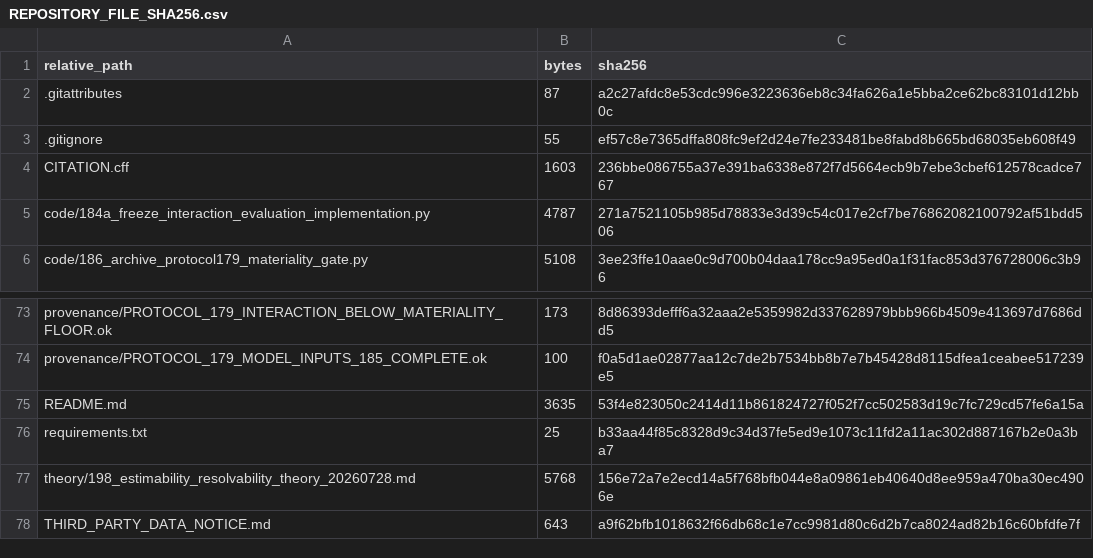
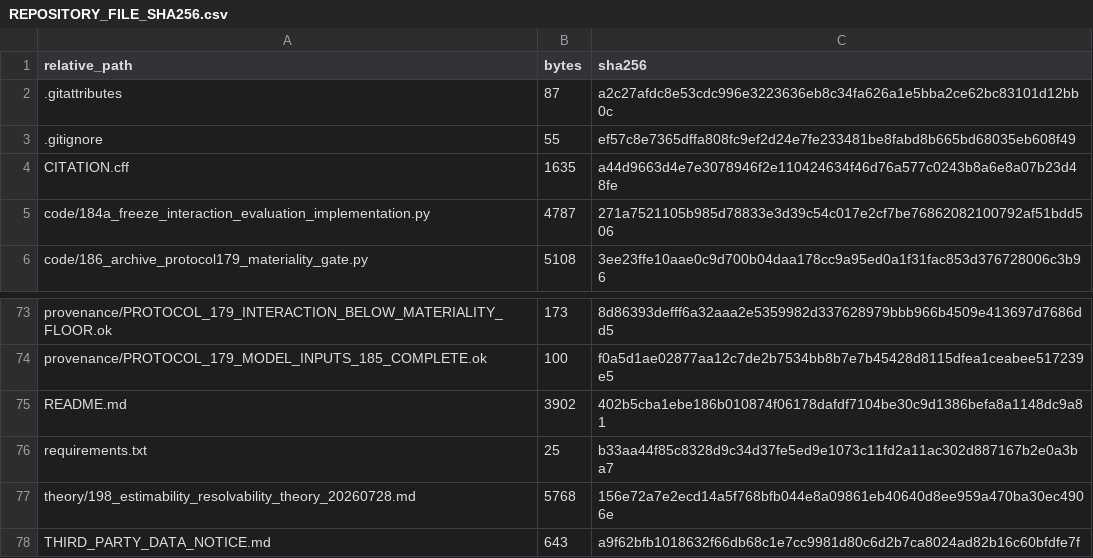
Before and after one commit to ppy17136/multi-fidelity-cfd-estimability-resolvability, a CSV file: REPOSITORY_FILE_SHA256.csv, drawn as a sheet; only a part is shown, gaps mark what is left out.

```diff
--- a/REPOSITORY_FILE_SHA256.csv
+++ b/REPOSITORY_FILE_SHA256.csv
@@ -3,3 +3,3 @@ relative_path,bytes,sha256
 .gitignore,55,ef57c8e7365dffa808fc9ef2d24e7fe233481be8fabd8b665bd68035eb608f49
-CITATION.cff,1603,236bbe086755a37e391ba6338e872f7d5664ecb9b7ebe3cbef612578cadce767
+CITATION.cff,1635,a44d9663d4e7e3078946f2e110424634f46d76a577c0243b8a6e8a07b23d48fe
 code/184a_freeze_interaction_evaluation_implementation.py,4787,271a7521105b985d78833e3d39c54c017e2cf7be76862082100792af51bdd506
@@ -74,3 +74,3 @@ provenance/PROTOCOL_179_INTERACTION_BELOW_MATERIALITY_FLOOR.ok,173,8d86393defff6
 provenance/PROTOCOL_179_MODEL_INPUTS_185_COMPLETE.ok,100,f0a5d1ae02877aa12c7de2b7534bb8b7e7b45428d8115dfea1ceabee517239e5
-README.md,3635,53f4e823050c2414d11b861824727f052f7cc502583d19c7fc729cd57fe6a15a
+README.md,3902,402b5cba1ebe186b010874f06178dafdf7104be30c9d1386befa8a1148dc9a81
 requirements.txt,25,b33aa44f85c8328d9c34d37fe5ed9e1073c11fd2a11ac302d887167b2e0a3ba7
```
Also changed, not shown: 2 other files.
